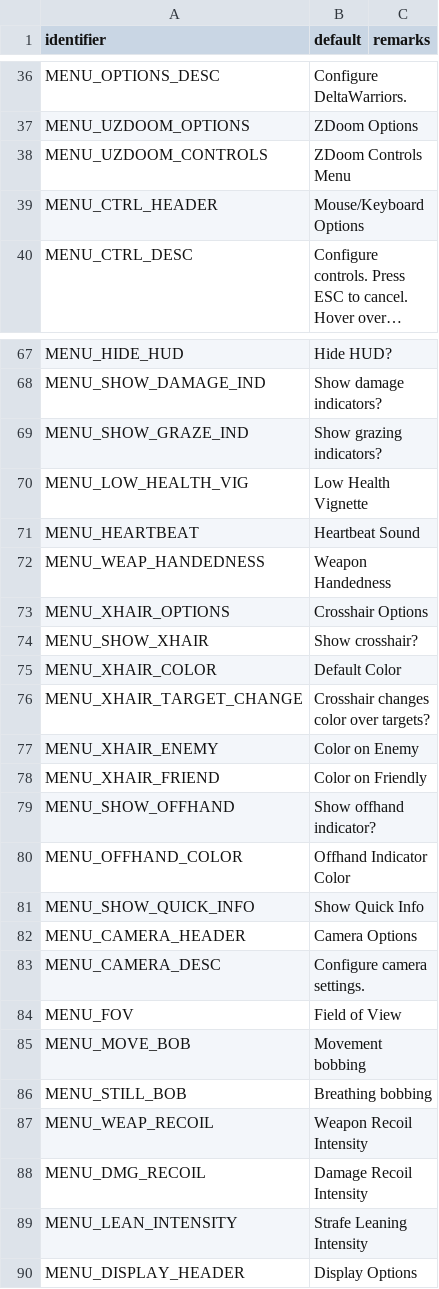
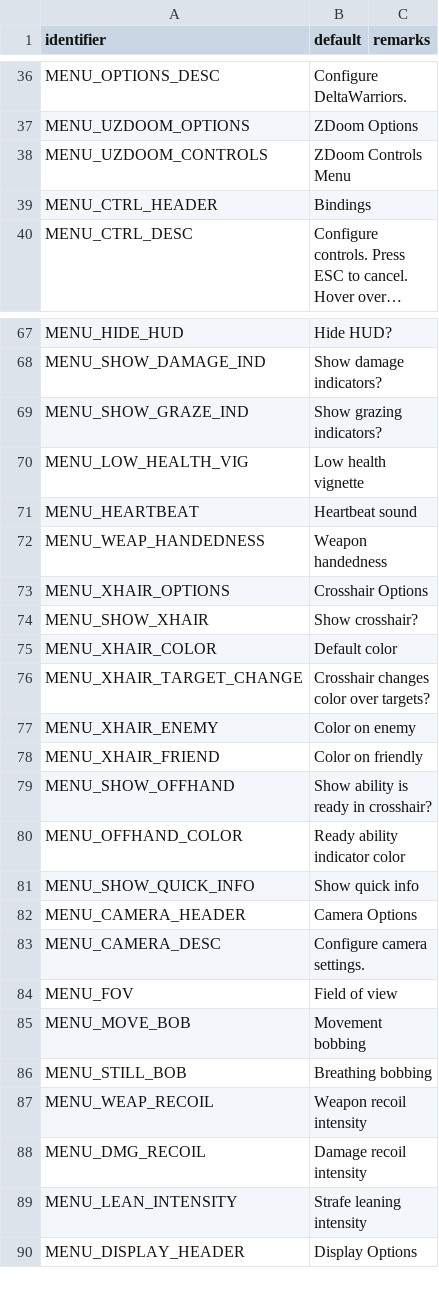
Before and after one commit to sierra0451/deltawarriors, a CSV file: LANGUAGE.csv, drawn as a sheet; only a part is shown, gaps mark what is left out; long unchanged cells end in …; the diff covers the shown part only; the diff names each change by its address in the sheet, - before the commit and + after, or states it on an @@ line.

Commit message:
adjusting settings menu
- tried to condense settings submenus a bit, rolling camera and hud menus into the display menu
- separated mouse options from controls
- additional changes for ease of development for WIP new characters
- also nerfed taking self damage from parried projectiles (i.e. rocket splash damage)

```diff
--- a/LANGUAGE.csv
+++ b/LANGUAGE.csv
-B39 (default): Mouse/Keyboard Options
+B39 (default): Bindings
-B70 (default): Low Health Vignette
+B70 (default): Low health vignette
-B71 (default): Heartbeat Sound
+B71 (default): Heartbeat sound
-B72 (default): Weapon Handedness
+B72 (default): Weapon handedness
-B75 (default): Default Color
+B75 (default): Default color
-B77 (default): Color on Enemy
+B77 (default): Color on enemy
-B78 (default): Color on Friendly
+B78 (default): Color on friendly
-B79 (default): Show offhand indicator?
+B79 (default): Show ability is ready in crosshair?
-B80 (default): Offhand Indicator Color
+B80 (default): Ready ability indicator color
-B81 (default): Show Quick Info
+B81 (default): Show quick info
-B84 (default): Field of View
+B84 (default): Field of view
-B87 (default): Weapon Recoil Intensity
+B87 (default): Weapon recoil intensity
-B88 (default): Damage Recoil Intensity
+B88 (default): Damage recoil intensity
-B89 (default): Strafe Leaning Intensity
+B89 (default): Strafe leaning intensity
```
Also changed, not shown: 6 added rows elsewhere in this file, 4 other files.
